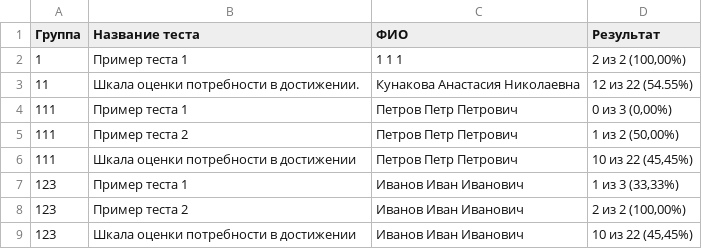
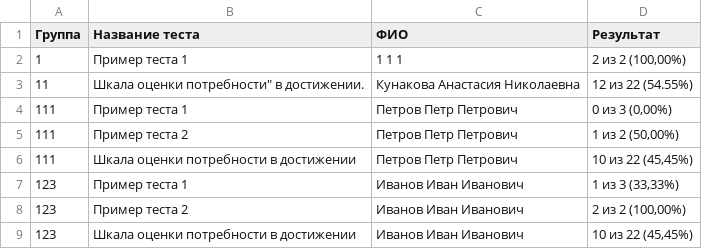
Before and after one commit to aigudkov/PsyTestSGU, a CSV file: PsyTest/export/PsyTestExport.csv, drawn as a sheet; the diff names each change by its address in the sheet, - before the commit and + after, or states it on an @@ line.

Commit message:
Improved results export

```diff
--- a/PsyTest/export/PsyTestExport.csv
+++ b/PsyTest/export/PsyTestExport.csv
-B3 (Название теста): Шкала оценки потребности в достижении.
+B3 (Название теста): Шкала оценки потребности" в достижении.
```
Also changed, not shown: 9 other files.
